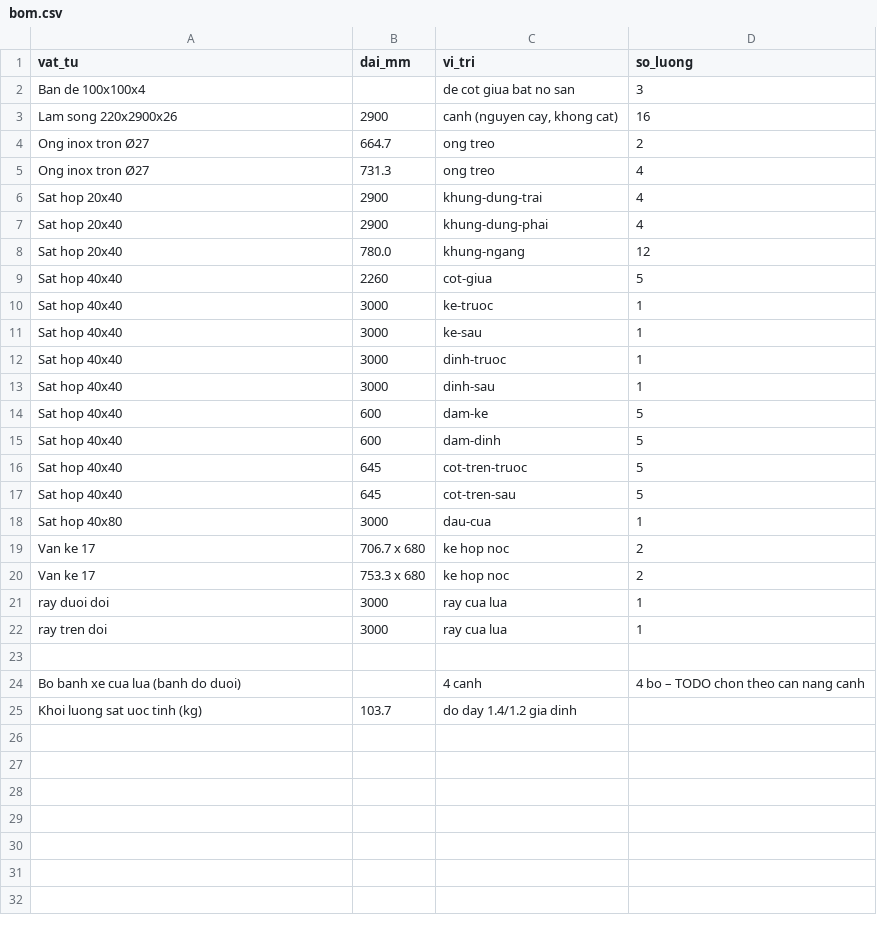
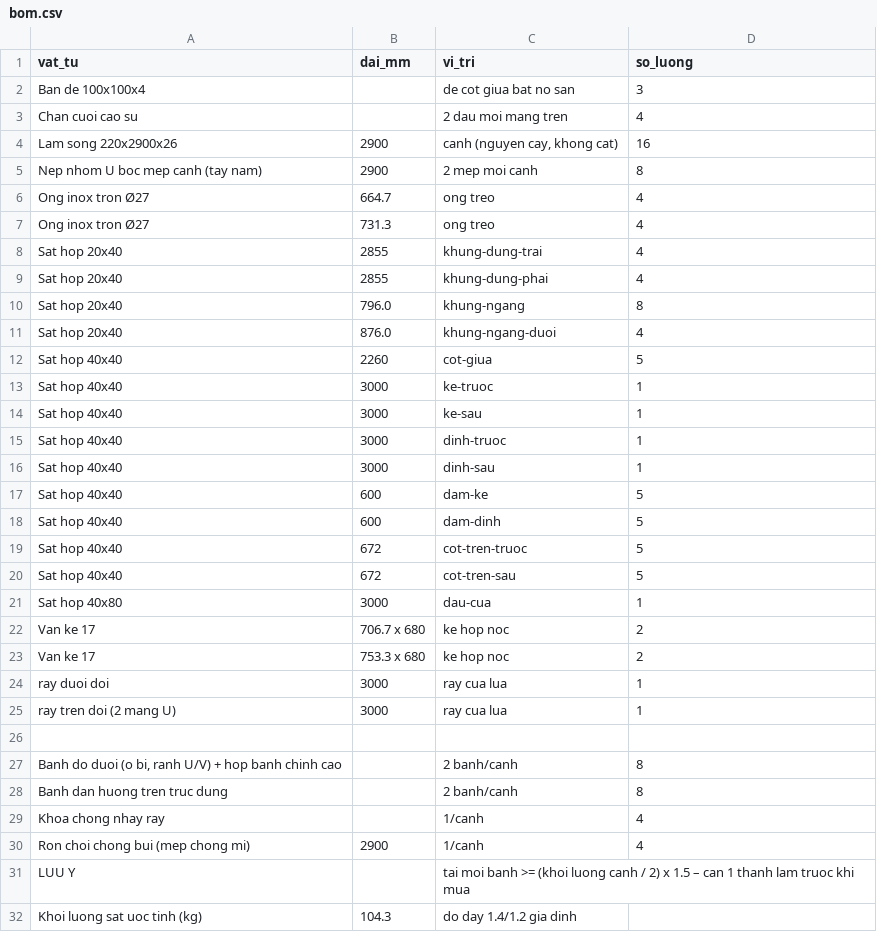
Before and after one commit to athanhtuan11/STLAB_Toolhub, a CSV file: claude-workspace/maker/sliding-wardrobe/design/bom.csv, drawn as a sheet.

```diff
--- a/claude-workspace/maker/sliding-wardrobe/design/bom.csv
+++ b/claude-workspace/maker/sliding-wardrobe/design/bom.csv
@@ -2,8 +2,11 @@
 Ban de 100x100x4,,de cot giua bat no san,3
+Chan cuoi cao su,,2 dau moi mang tren,4
 Lam song 220x2900x26,2900,"canh (nguyen cay, khong cat)",16
-Ong inox tron Ø27,664.7,ong treo,2
+Nep nhom U boc mep canh (tay nam),2900,2 mep moi canh,8
+Ong inox tron Ø27,664.7,ong treo,4
 Ong inox tron Ø27,731.3,ong treo,4
-Sat hop 20x40,2900,khung-dung-trai,4
-Sat hop 20x40,2900,khung-dung-phai,4
-Sat hop 20x40,780.0,khung-ngang,12
+Sat hop 20x40,2855,khung-dung-trai,4
+Sat hop 20x40,2855,khung-dung-phai,4
+Sat hop 20x40,796.0,khung-ngang,8
+Sat hop 20x40,876.0,khung-ngang-duoi,4
 Sat hop 40x40,2260,cot-giua,5
@@ -15,4 +18,4 @@ Sat hop 40x40,600,dam-ke,5
 Sat hop 40x40,600,dam-dinh,5
-Sat hop 40x40,645,cot-tren-truoc,5
-Sat hop 40x40,645,cot-tren-sau,5
+Sat hop 40x40,672,cot-tren-truoc,5
+Sat hop 40x40,672,cot-tren-sau,5
 Sat hop 40x80,3000,dau-cua,1
@@ -21,5 +24,9 @@ Van ke 17,753.3 x 680,ke hop noc,2
 ray duoi doi,3000,ray cua lua,1
-ray tren doi,3000,ray cua lua,1
+ray tren doi (2 mang U),3000,ray cua lua,1
 
-Bo banh xe cua lua (banh do duoi),,4 canh,4 bo – TODO chon theo can nang canh
-Khoi luong sat uoc tinh (kg),103.7,do day 1.4/1.2 gia dinh,
+"Banh do duoi (o bi, ranh U/V) + hop banh chinh cao",,2 banh/canh,8
+Banh dan huong tren truc dung,,2 banh/canh,8
+Khoa chong nhay ray,,1/canh,4
+Ron choi chong bui (mep chong mi),2900,1/canh,4
+LUU Y,,tai moi banh >= (khoi luong canh / 2) x 1.5 – can 1 thanh lam truoc khi mua,
+Khoi luong sat uoc tinh (kg),104.3,do day 1.4/1.2 gia dinh,
```
Also changed, not shown: 6 other files.
